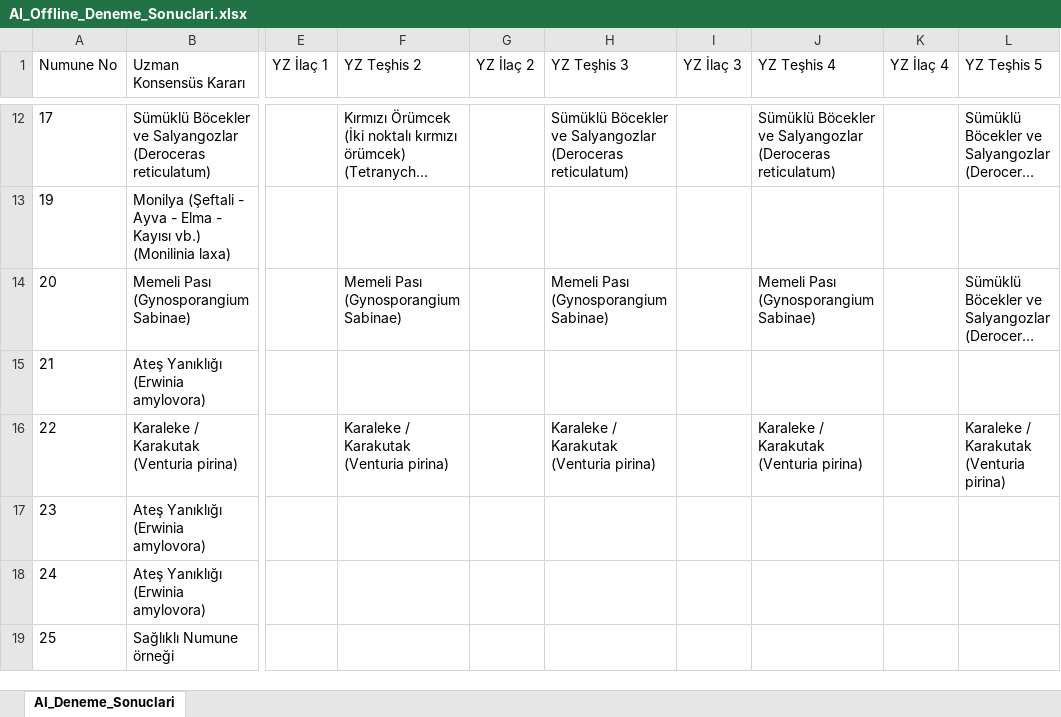
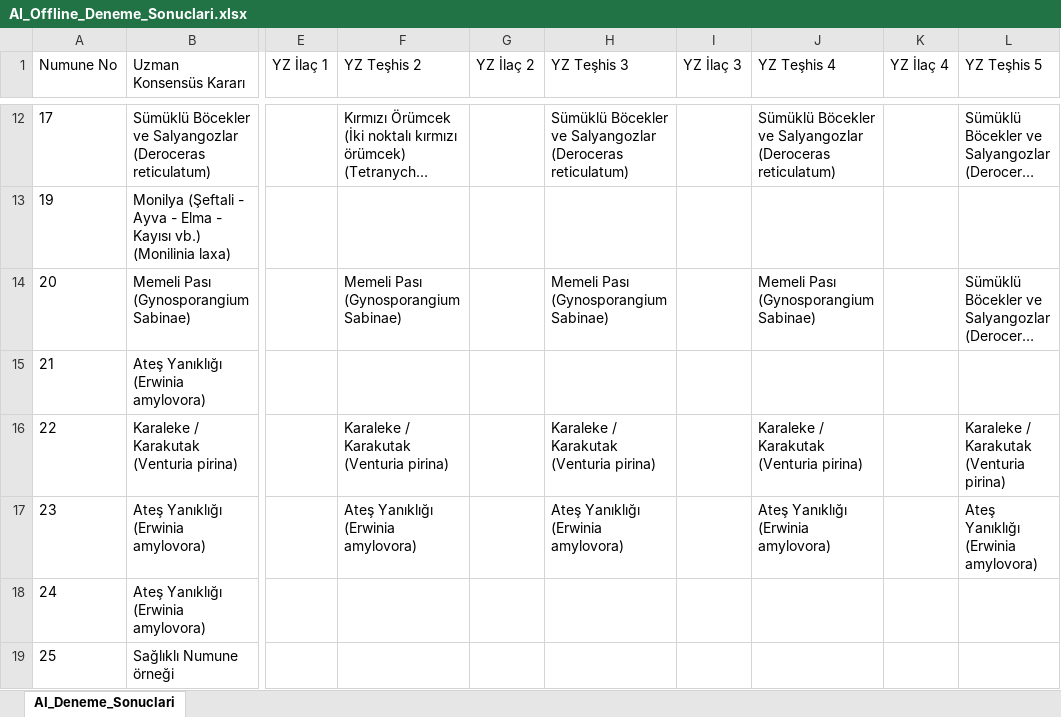
Before and after one commit to sefkaysoft/agromapai, an Excel workbook: AI_Offline_Deneme_Sonuclari.xlsx, sheet AI_Deneme_Sonuclari, drawn as a sheet; only a part is shown, gaps mark what is left out; long unchanged cells end in …; values as stored, in another font and other column widths than the file's, no borders; the diff names each change by its address in the sheet, - before the commit and + after, or states it on an @@ line.

Commit message:
AgroMap AI: Son Offline YZ deneme sonuçları manuel olarak kaydedildi

```diff
--- a/AI_Offline_Deneme_Sonuclari.xlsx (sheet AI_Deneme_Sonuclari)
+++ b/AI_Offline_Deneme_Sonuclari.xlsx (sheet AI_Deneme_Sonuclari)
-F17 (YZ Teşhis 2): (empty)
+F17 (YZ Teşhis 2): Ateş Yanıklığı (Erwinia amylovora)
-H17 (YZ Teşhis 3): (empty)
+H17 (YZ Teşhis 3): Ateş Yanıklığı (Erwinia amylovora)
-J17 (YZ Teşhis 4): (empty)
+J17 (YZ Teşhis 4): Ateş Yanıklığı (Erwinia amylovora)
-L17 (YZ Teşhis 5): (empty)
+L17 (YZ Teşhis 5): Ateş Yanıklığı (Erwinia amylovora)
```
